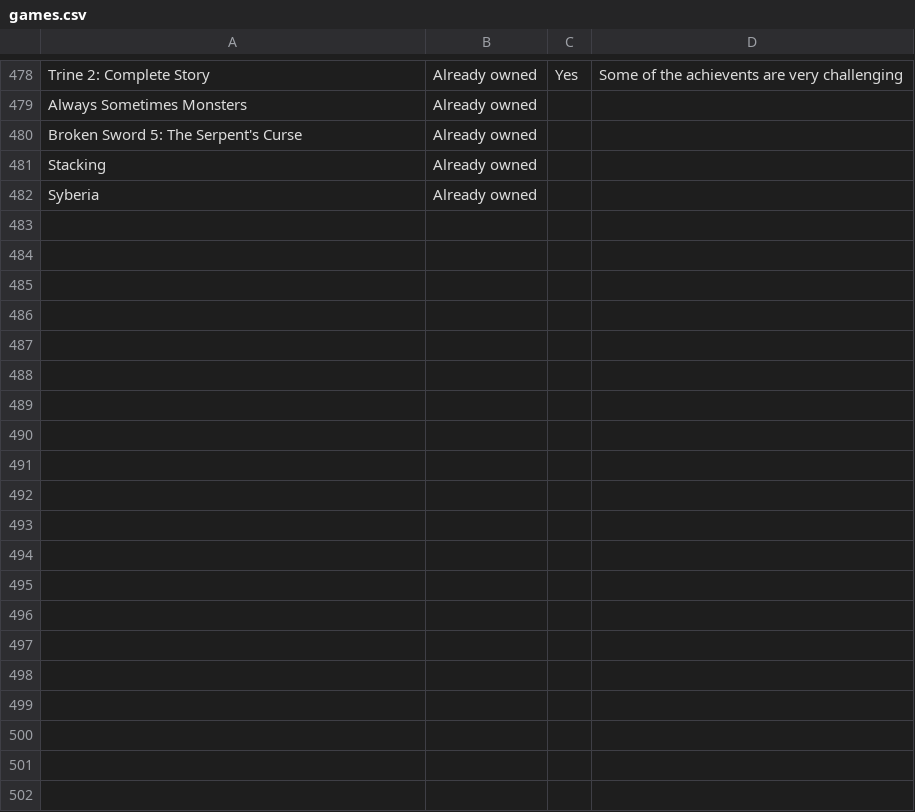
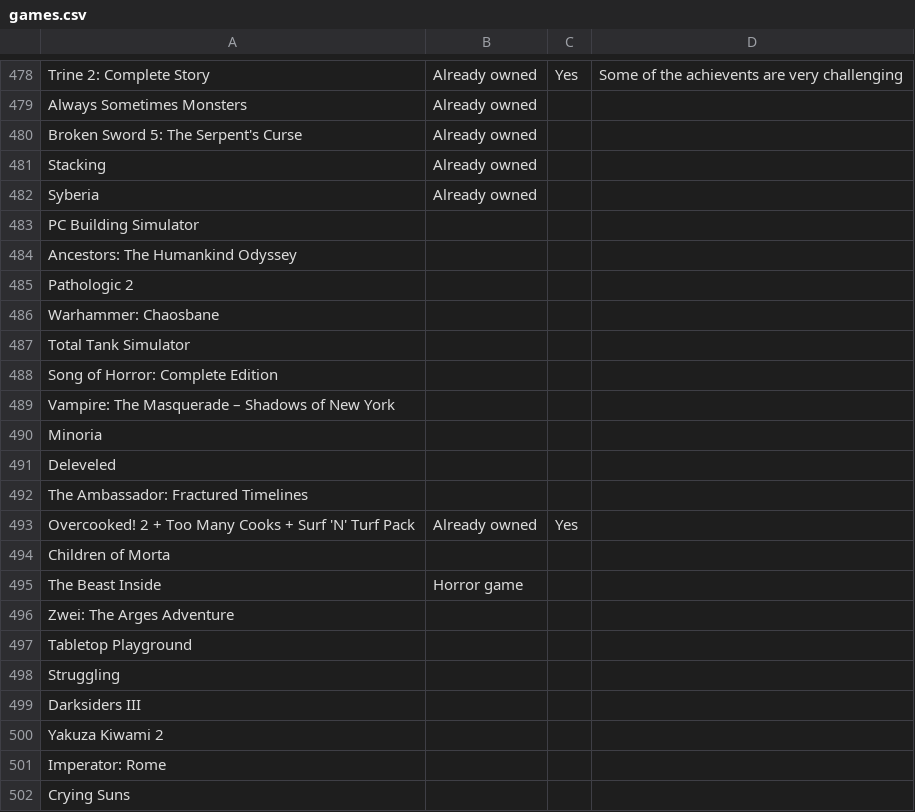
Before and after one commit to nikitaDanilenko/nikitaDanilenko.github.io, a CSV file: games/games.csv, drawn as a sheet; only a part is shown, gaps mark what is left out; the diff covers the shown part only; the diff names each change by its address in the sheet, - before the commit and + after, or states it on an @@ line.

Commit message:
Finish reviewing games

```diff
--- a/games/games.csv
+++ b/games/games.csv
+row 483: PC Building Simulator
+row 484: Ancestors: The Humankind Odyssey
+row 485: Pathologic 2
+row 486: Warhammer: Chaosbane
+row 487: Total Tank Simulator
+row 488: Song of Horror: Complete Edition
+row 489: Vampire: The Masquerade – Shadows of New York
+row 490: Minoria
+row 491: Deleveled
+row 492: The Ambassador: Fractured Timelines
+row 493: Overcooked! 2 + Too Many Cooks + Surf 'N' Turf Pack | Already owned | Yes
+row 494: Children of Morta
+row 495: The Beast Inside | Horror game
+row 496: Zwei: The Arges Adventure
+row 497: Tabletop Playground
+row 498: Struggling
+row 499: Darksiders III
+row 500: Yakuza Kiwami 2
+row 501: Imperator: Rome
+row 502: Crying Suns
```
Also changed, not shown: 110 added rows elsewhere in this file.
